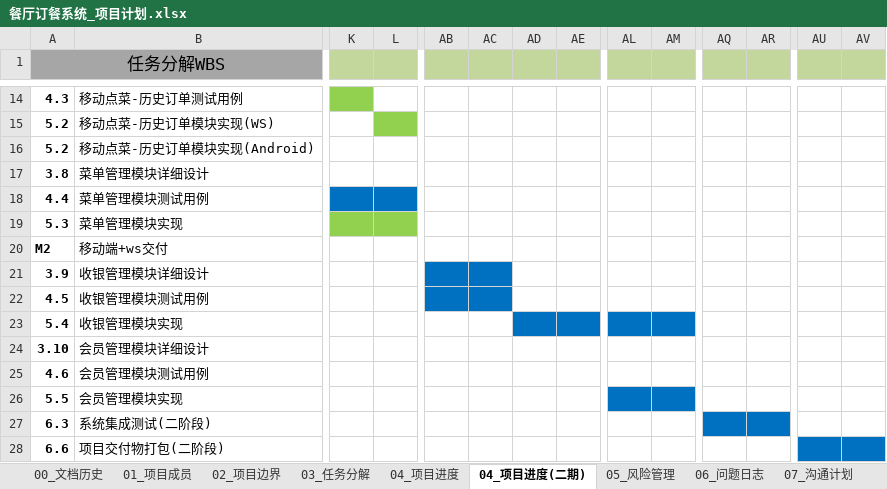
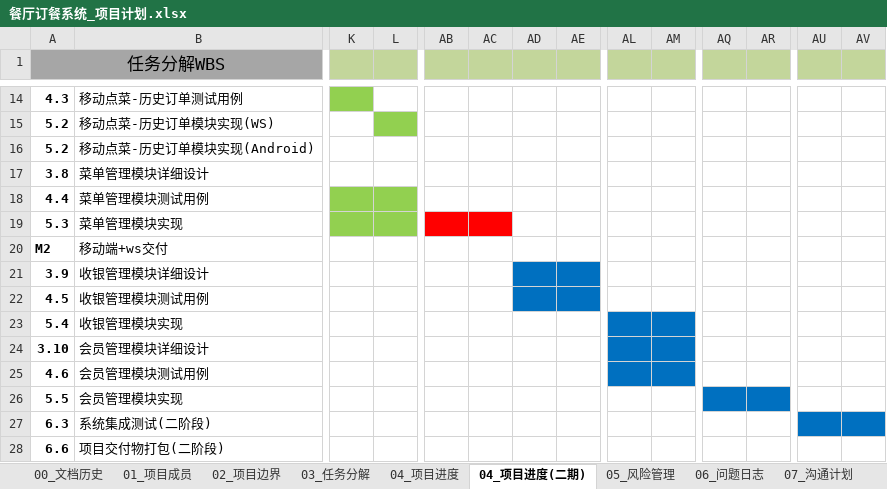
Before and after one commit to aaronluo/cuoxiazi, an Excel workbook: 01_doc/proj_plan/餐厅订餐系统_项目计划.xlsx, sheet 04_项目进度(二期), drawn as a sheet; only a part is shown, gaps mark what is left out; values as stored, in another font and other column widths than the file's, no borders; the diff covers the shown part only; the diff names each change by its address in the sheet, - before the commit and + after, or states it on an @@ line.

Commit message:
update schedule

```diff
--- a/01_doc/proj_plan/餐厅订餐系统_项目计划.xlsx (sheet 04_项目进度(二期))
+++ b/01_doc/proj_plan/餐厅订餐系统_项目计划.xlsx (sheet 04_项目进度(二期))
-K18:L18 fill: #0070C0
+K18:L18 fill: #92D050
-AB19:AC19 fill: none
+AB19:AC19 fill: #FF0000
-AB21:AC22 fill: #0070C0
+AB21:AC22 fill: none
-AD21:AE22 fill: none
+AD21:AE22 fill: #0070C0
-AD23:AE23 fill: #0070C0
+AD23:AE23 fill: none
-AL24:AM25 fill: none
+AL24:AM25 fill: #0070C0
-AL26:AM26 fill: #0070C0
+AL26:AM26 fill: none
-AQ26:AR26 fill: none
+AQ26:AR26 fill: #0070C0
-AQ27:AR27 fill: #0070C0
+AQ27:AR27 fill: none
-AU27:AV27 fill: none
+AU27:AV27 fill: #0070C0
-AU28:AV28 fill: #0070C0
+AU28:AV28 fill: none
```
Also changed, not shown: cell formats elsewhere in this sheet.
